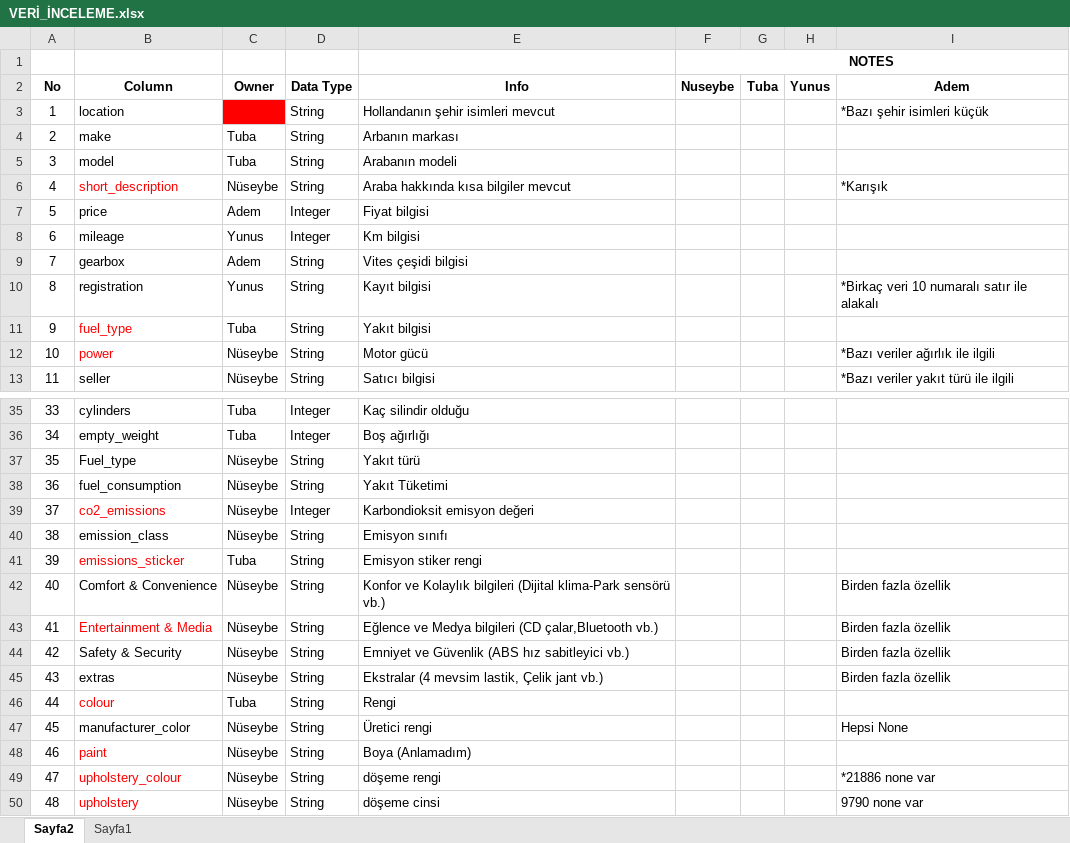
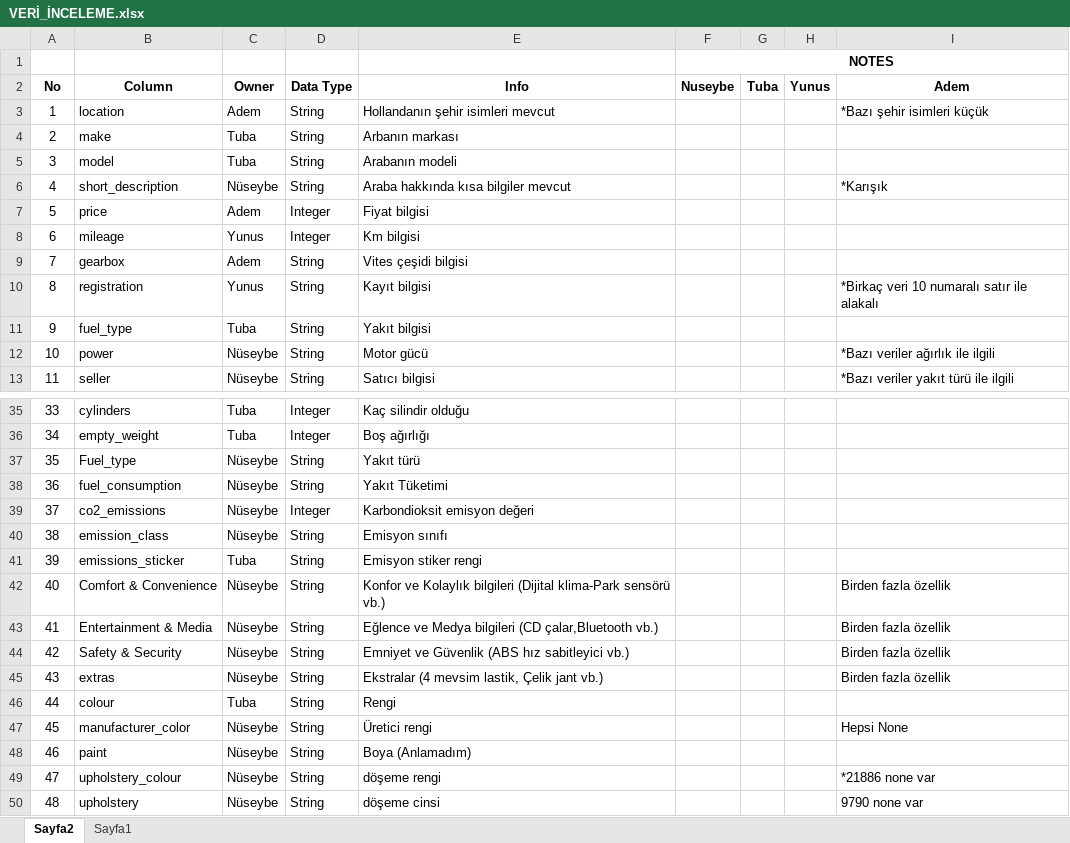
Before and after one commit to Nueseybe/Team2Project-4, an Excel workbook: VERİ_İNCELEME.xlsx, sheet Sayfa2, drawn as a sheet; only a part is shown, gaps mark what is left out; values as stored, in another font and other column widths than the file's, no borders; charts and pictures not drawn; the diff covers the shown part only; the diff names each change by its address in the sheet, - before the commit and + after, or states it on an @@ line.

Commit message:
add_cahnges
location data cleared

```diff
--- a/VERİ_İNCELEME.xlsx (sheet Sayfa2)
+++ b/VERİ_İNCELEME.xlsx (sheet Sayfa2)
-C3 (Owner): (empty)
+C3 (Owner): Adem
-C3 fill: #FF0000
+C3 fill: none
-B6 text colour: #FF0000
+B6 text colour: black
-B11:B12 text colour: #FF0000
+B11:B12 text colour: black
-B39 text colour: #FF0000
+B39 text colour: black
-B41 text colour: #FF0000
+B41 text colour: black
-B43 text colour: #FF0000
+B43 text colour: black
-B46 text colour: #FF0000
+B46 text colour: black
-B48:B50 text colour: #FF0000
+B48:B50 text colour: black
```
Also changed, not shown: cell formats elsewhere in this sheet, charts or pictures, 1 other file.
